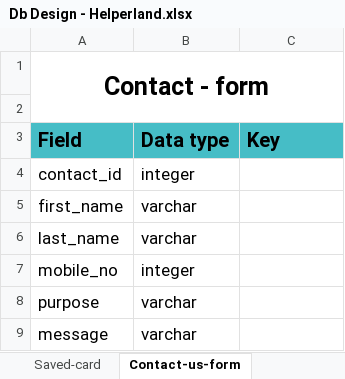
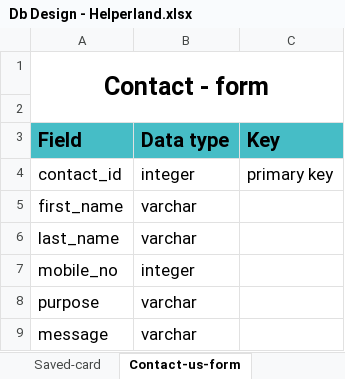
Before and after one commit to mihir1620/Helperland, an Excel workbook: Database/Db Design - Helperland.xlsx, sheet Contact-us-form, drawn as a sheet; values as stored, in another font and other column widths than the file's, no borders; charts and pictures not drawn; the diff names each change by its address in the sheet, - before the commit and + after, or states it on an @@ line.

```diff
--- a/Database/Db Design - Helperland.xlsx (sheet Contact-us-form)
+++ b/Database/Db Design - Helperland.xlsx (sheet Contact-us-form)
-C4 (Key): (empty)
+C4 (Key): primary key
```
Also changed, not shown: sheet New_Services_Requests, sheet Ongoing _Services, sheet Service-Provider, other sheet tabs, charts or pictures.
